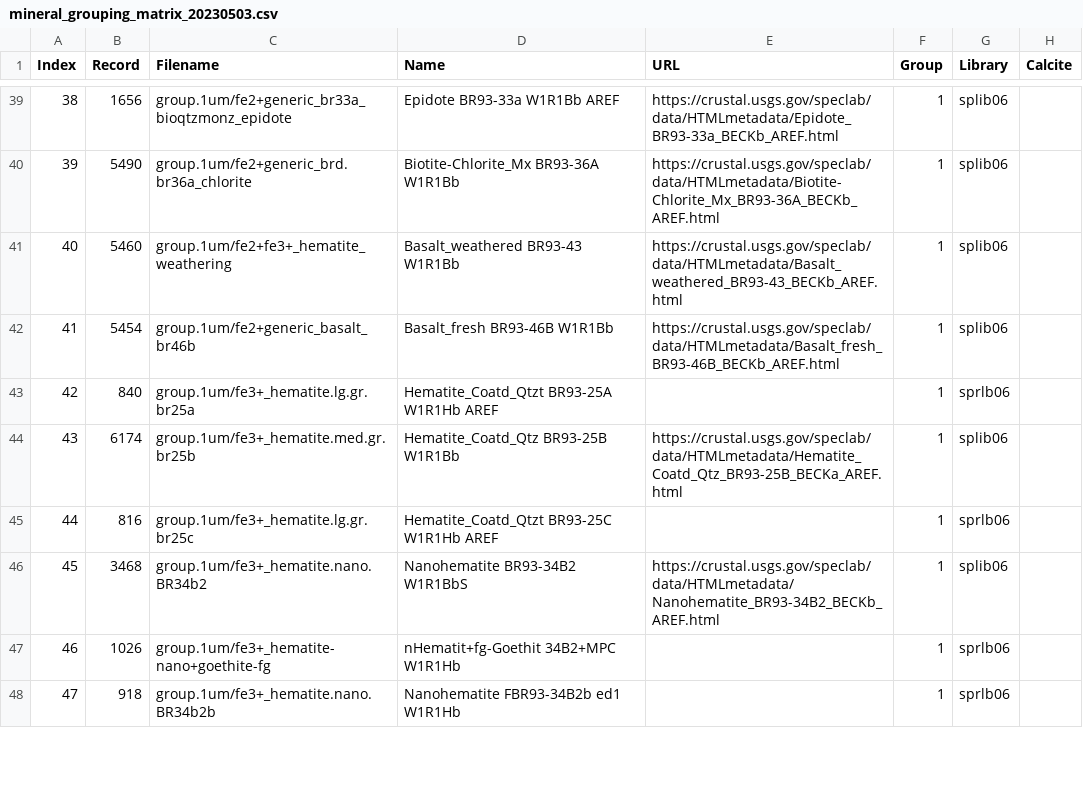
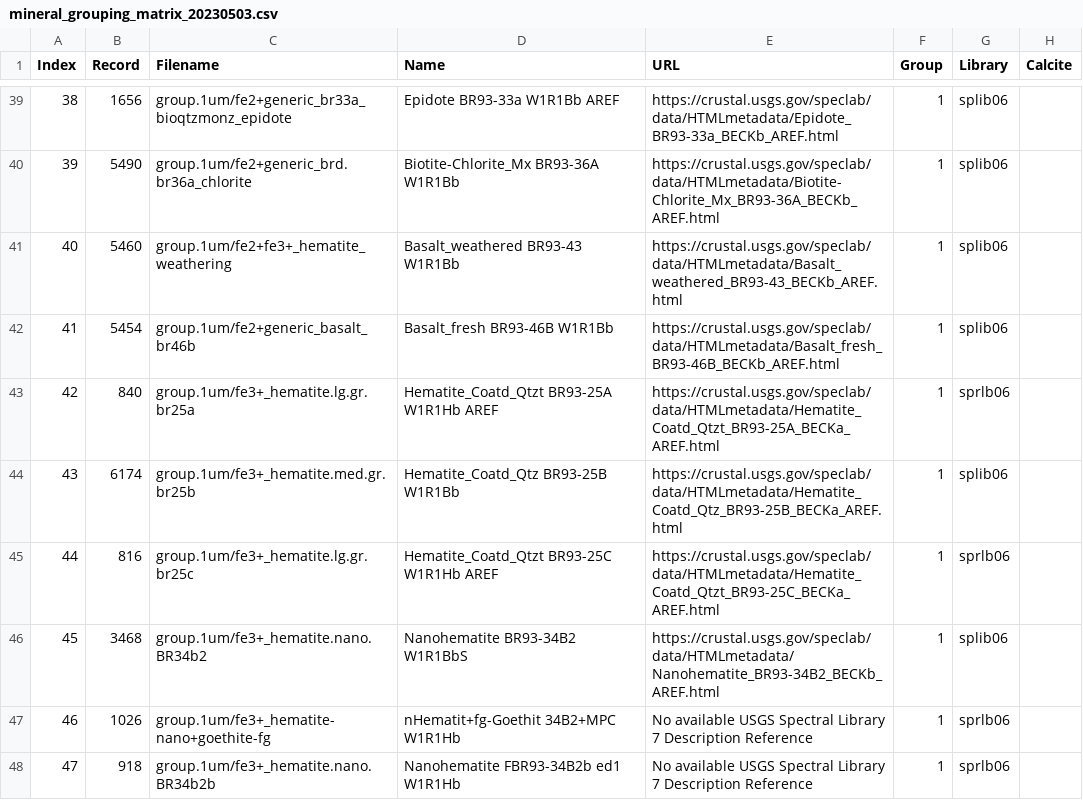
Before and after one commit to emit-sds/emit-sds-l2b, a CSV file: data/mineral_grouping_matrix_20230503.csv, drawn as a sheet; only a part is shown, gaps mark what is left out; the diff covers the shown part only; the diff names each change by its address in the sheet, - before the commit and + after, or states it on an @@ line.

Commit message:
updated mineral groupings matrix with best-reserach-library matches from Ray

```diff
--- a/data/mineral_grouping_matrix_20230503.csv
+++ b/data/mineral_grouping_matrix_20230503.csv
-E43 (URL): (empty)
+E43 (URL): https://crustal.usgs.gov/speclab/data/HTMLmetadata/Hematite_Coatd_Qtzt_BR93-25A_BECKa_AREF.html
-E45 (URL): (empty)
+E45 (URL): https://crustal.usgs.gov/speclab/data/HTMLmetadata/Hematite_Coatd_Qtzt_BR93-25C_BECKa_AREF.html
-E47:E48 (URL): (empty)
+E47:E48 (URL): No available USGS Spectral Library 7 Description Reference
```
Also changed, not shown: 54 edited cells elsewhere in this file.
